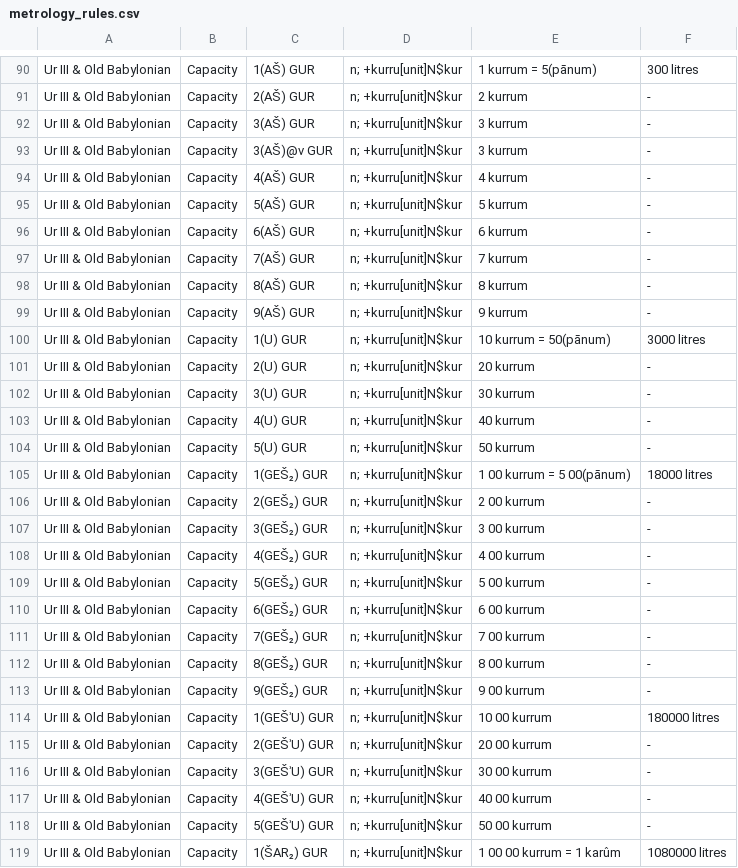
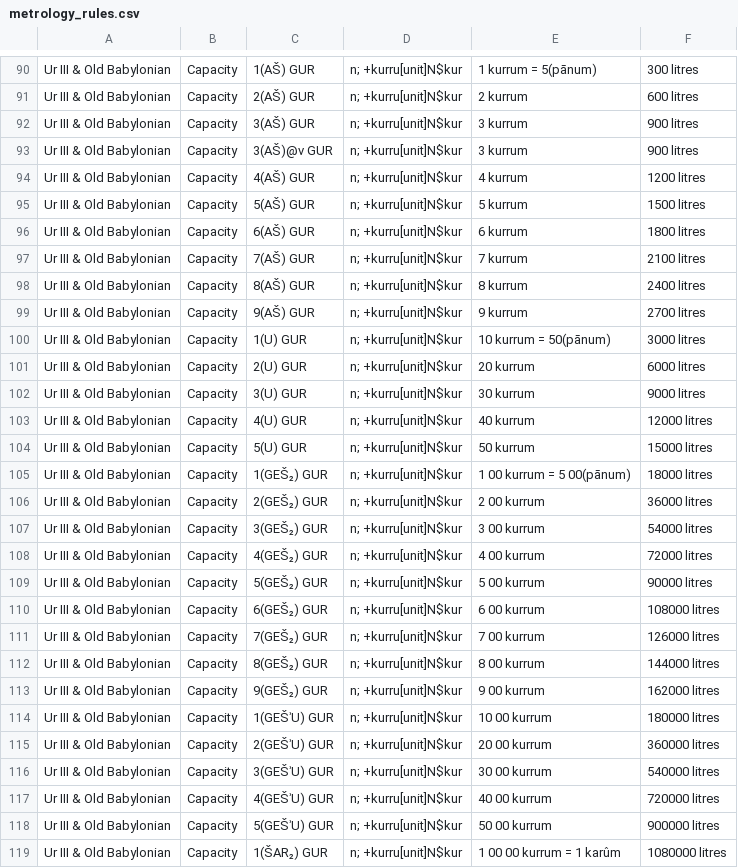
Before and after one commit to mitchelfalcon/kanish_dictionaries, a CSV file: metrology_rules.csv, drawn as a sheet; only a part is shown, gaps mark what is left out; the diff covers the shown part only; the diff names each change by its address in the sheet, - before the commit and + after, or states it on an @@ line.

```diff
--- a/metrology_rules.csv
+++ b/metrology_rules.csv
-F91: -
+F91: 600 litres
-F92:F93: -
+F92:F93: 900 litres
-F94: -
+F94: 1200 litres
-F95: -
+F95: 1500 litres
-F96: -
+F96: 1800 litres
-F97: -
+F97: 2100 litres
-F98: -
+F98: 2400 litres
-F99: -
+F99: 2700 litres
-F101: -
+F101: 6000 litres
-F102: -
+F102: 9000 litres
-F103: -
+F103: 12000 litres
-F104: -
+F104: 15000 litres
-F106: -
+F106: 36000 litres
-F107: -
+F107: 54000 litres
-F108: -
+F108: 72000 litres
-F109: -
+F109: 90000 litres
-F110: -
+F110: 108000 litres
-F111: -
+F111: 126000 litres
-F112: -
+F112: 144000 litres
-F113: -
+F113: 162000 litres
-F115: -
+F115: 360000 litres
-F116: -
+F116: 540000 litres
-F117: -
+F117: 720000 litres
-F118: -
+F118: 900000 litres
```
Also changed, not shown: 150 edited cells elsewhere in this file.
